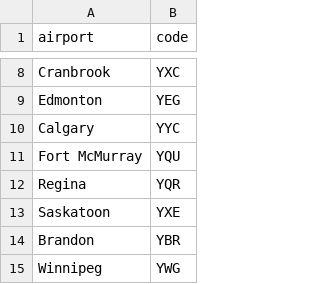
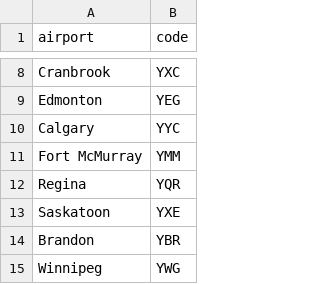
Before and after one commit to LouisLP/COSC421-Assignment-1, a CSV file: airport_data.csv, drawn as a sheet; only a part is shown, gaps mark what is left out.

```diff
--- a/airport_data.csv
+++ b/airport_data.csv
@@ -10,3 +10,3 @@ Edmonton,YEG
 Calgary,YYC
-Fort McMurray,YQU
+Fort McMurray,YMM
 Regina,YQR
```
Also changed, not shown: 1 other file.
